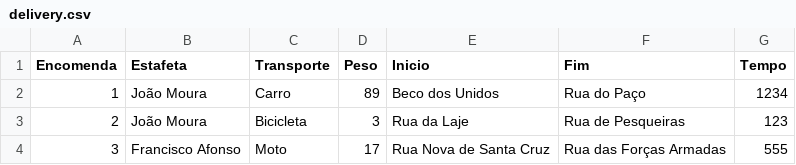
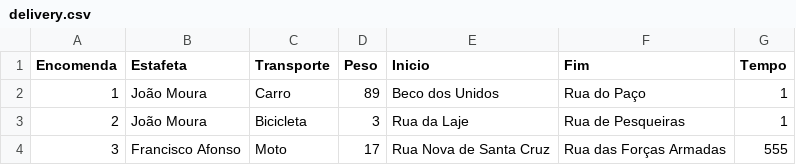
Before and after one commit to joaomoura03/IA-23-24, a CSV file: csv/delivery.csv, drawn as a sheet.

```diff
--- a/csv/delivery.csv
+++ b/csv/delivery.csv
@@ -1,4 +1,4 @@
 Encomenda,Estafeta,Transporte,Peso,Inicio,Fim,Tempo
-1,João Moura,Carro,89,Beco dos Unidos,Rua do Paço,1234
-2,João Moura,Bicicleta,3,Rua da Laje,Rua de Pesqueiras,123
+1,João Moura,Carro,89,Beco dos Unidos,Rua do Paço,1
+2,João Moura,Bicicleta,3,Rua da Laje,Rua de Pesqueiras,1
 3,Francisco Afonso,Moto,17,Rua Nova de Santa Cruz,Rua das Forças Armadas,555
```
Also changed, not shown: 4 other files.
